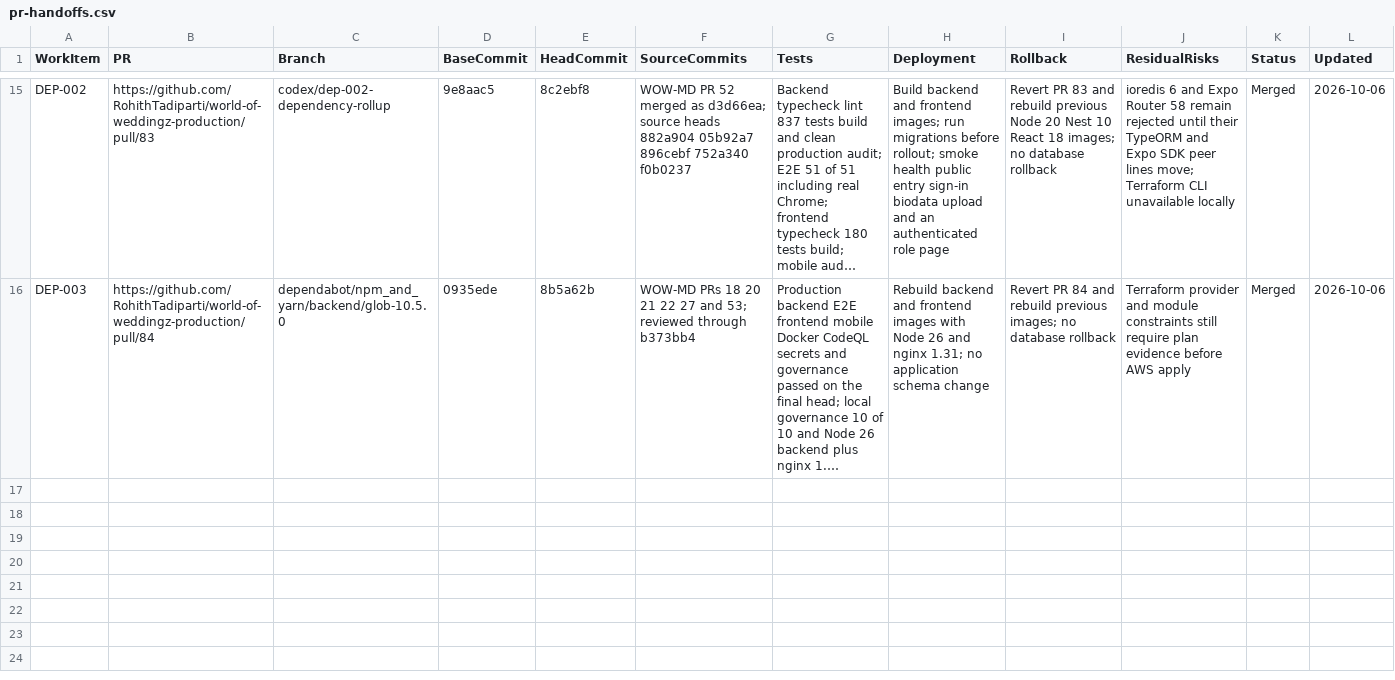
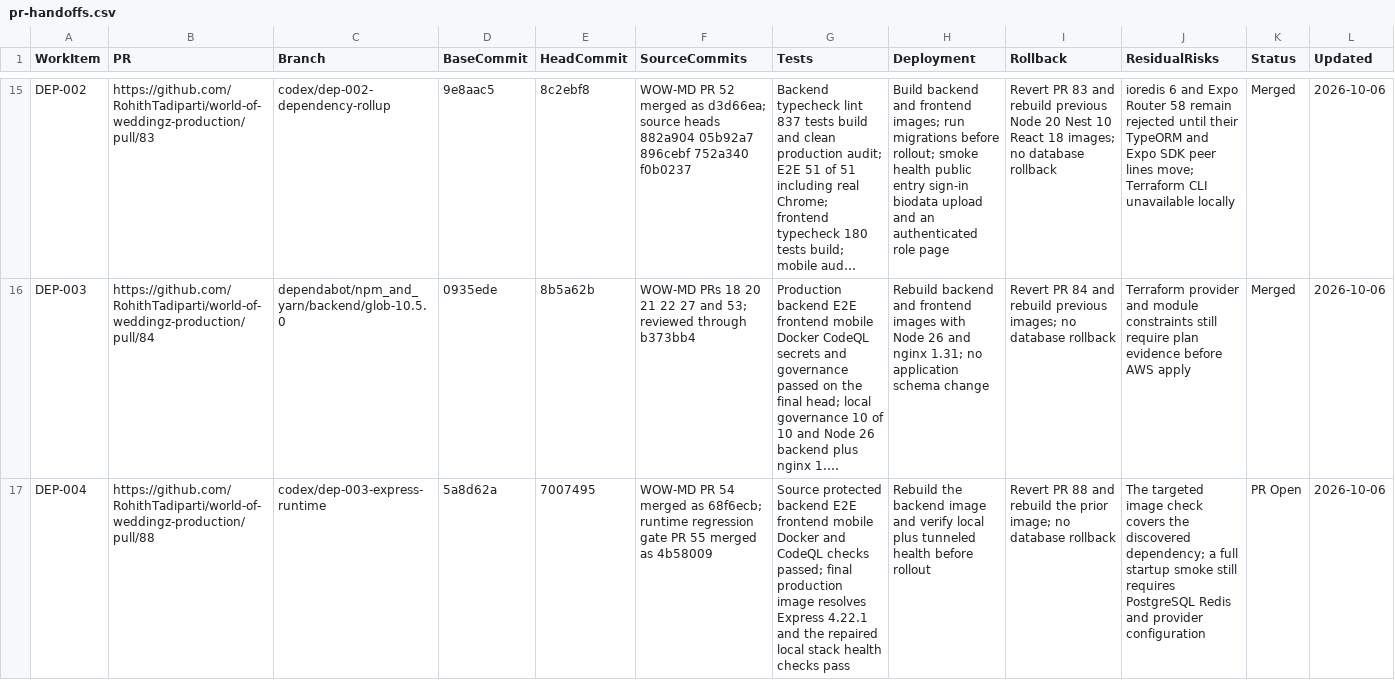
Before and after one commit to RohithTadiparti/world-of-weddingz-production, a CSV file: docs/tracking/registers/pr-handoffs.csv, drawn as a sheet; only a part is shown, gaps mark what is left out; long unchanged cells end in …; the diff names each change by its address in the sheet, - before the commit and + after, or states it on an @@ line.

Commit message:
DEP-004: restore Express runtime dependency (#88)
* fix: include express in backend runtime image

* docs: register Express runtime correction

* ci: verify backend runtime dependencies

* docs: record runtime regression gate

---------

Co-authored-by: RohithTadiparti <326478345+RohithTadiparti@users.noreply.github.com>

```diff
--- a/docs/tracking/registers/pr-handoffs.csv
+++ b/docs/tracking/registers/pr-handoffs.csv
+row 17: DEP-004 | https://github.com/RohithTadiparti/world-of-weddingz-production/pull/88 | codex/dep-003-express-runtime | 5a8d62a | 7007495 | WOW-MD PR 54 merged as 68f6ecb; runtime regression gate PR 55 merged as 4b58009 | Source protected backend E2E frontend mobile Docker and CodeQL checks passed; final production image resolves Express 4.22.1 and the repaired local stack health checks pass | Rebuild the backend image and verify local plus tunneled health before rollout | Revert PR 88 and rebuild the prior image; no database rollback | The targeted image check covers the discovered dependency; a full startup smoke still requires PostgreSQL Redis and provider configuration | PR Open | 2026-10-06
```
Also changed, not shown: docs/tracking/registers/change-intake.csv, docs/tracking/registers/open-items.csv, 4 other files.
